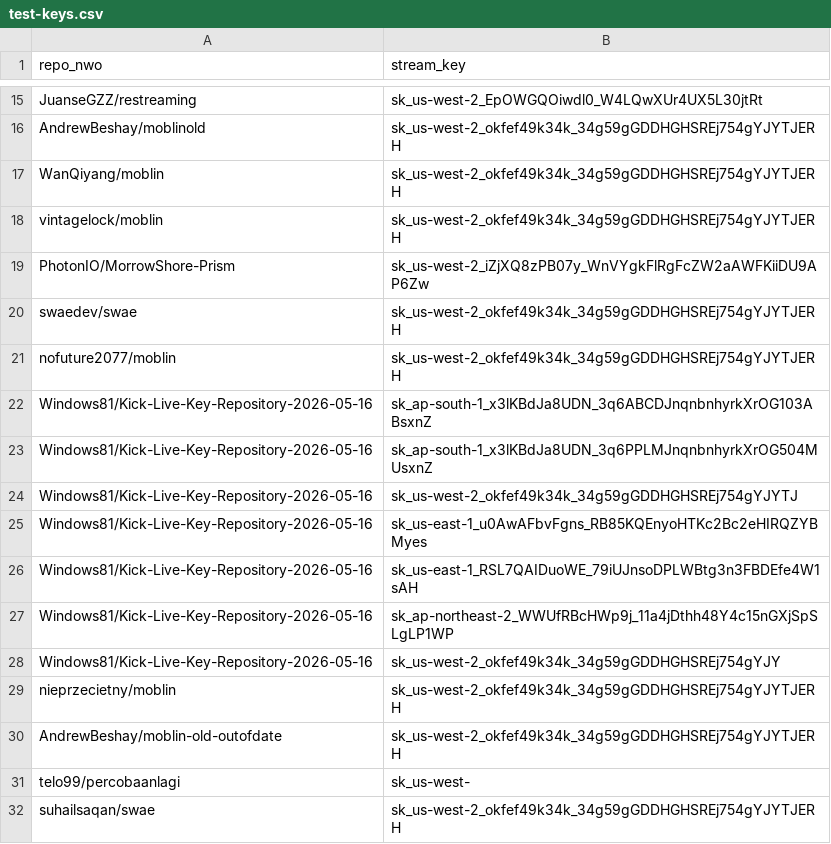
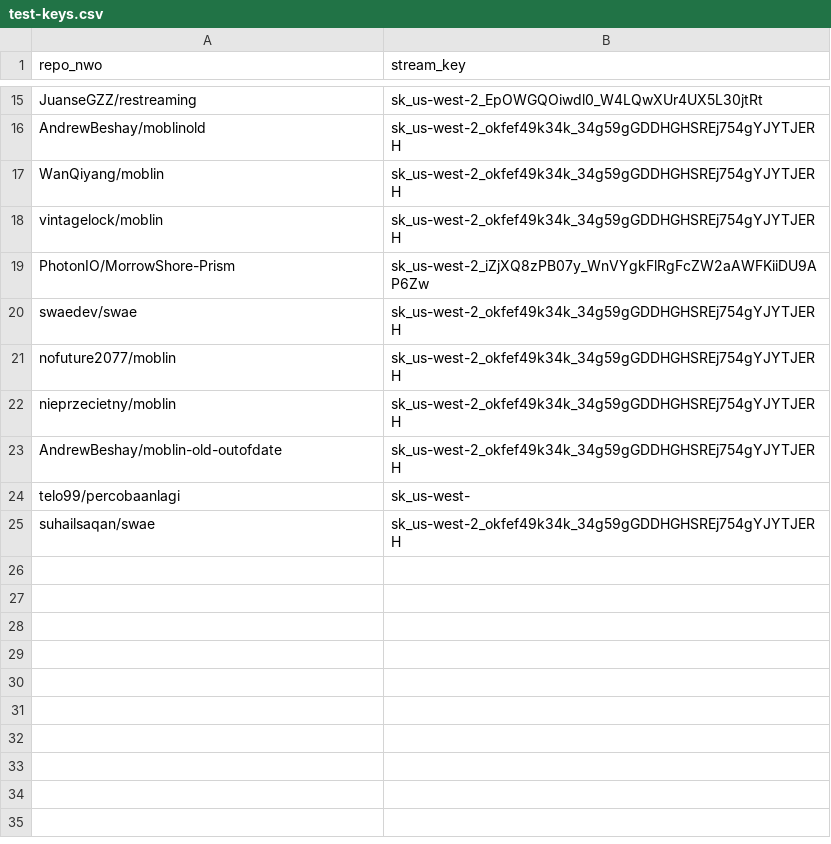
Before and after one commit to Windows81/Kick-Live-Key-Repository-2026-05-16, a CSV file: test-keys.csv, drawn as a sheet; only a part is shown, gaps mark what is left out.

Commit message:
Update test-keys.csv

```diff
--- a/test-keys.csv
+++ b/test-keys.csv
@@ -21,9 +21,2 @@ swaedev/swae,sk_us-west-2_okfef49k34k_34g59gGDDHGHSREj754gYJYTJERH
 nofuture2077/moblin,sk_us-west-2_okfef49k34k_34g59gGDDHGHSREj754gYJYTJERH
-Windows81/Kick-Live-Key-Repository-2026-05-16,sk_ap-south-1_x3lKBdJa8UDN_3q6ABCDJnqnbnhyrkXrOG103ABsxnZ
-Windows81/Kick-Live-Key-Repository-2026-05-16,sk_ap-south-1_x3lKBdJa8UDN_3q6PPLMJnqnbnhyrkXrOG504MUsxnZ
-Windows81/Kick-Live-Key-Repository-2026-05-16,sk_us-west-2_okfef49k34k_34g59gGDDHGHSREj754gYJYTJ
-Windows81/Kick-Live-Key-Repository-2026-05-16,sk_us-east-1_u0AwAFbvFgns_RB85KQEnyoHTKc2Bc2eHIRQZYBMyes
-Windows81/Kick-Live-Key-Repository-2026-05-16,sk_us-east-1_RSL7QAIDuoWE_79iUJnsoDPLWBtg3n3FBDEfe4W1sAH
-Windows81/Kick-Live-Key-Repository-2026-05-16,sk_ap-northeast-2_WWUfRBcHWp9j_11a4jDthh48Y4c15nGXjSpSLgLP1WP
-Windows81/Kick-Live-Key-Repository-2026-05-16,sk_us-west-2_okfef49k34k_34g59gGDDHGHSREj754gYJY
 nieprzecietny/moblin,sk_us-west-2_okfef49k34k_34g59gGDDHGHSREj754gYJYTJERH
```
